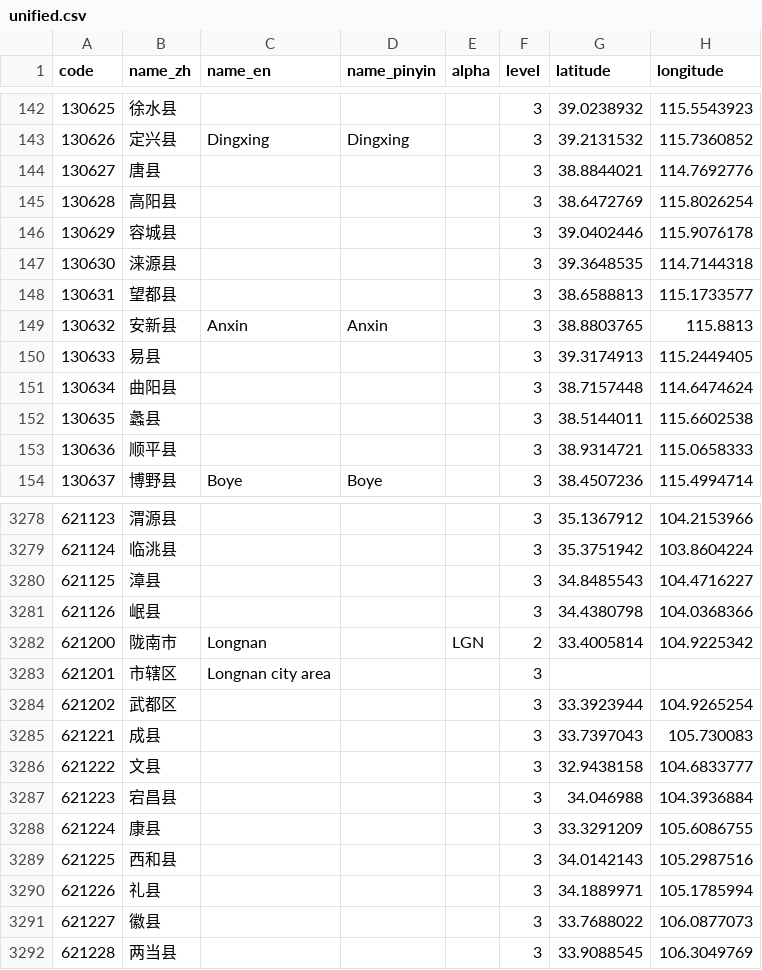
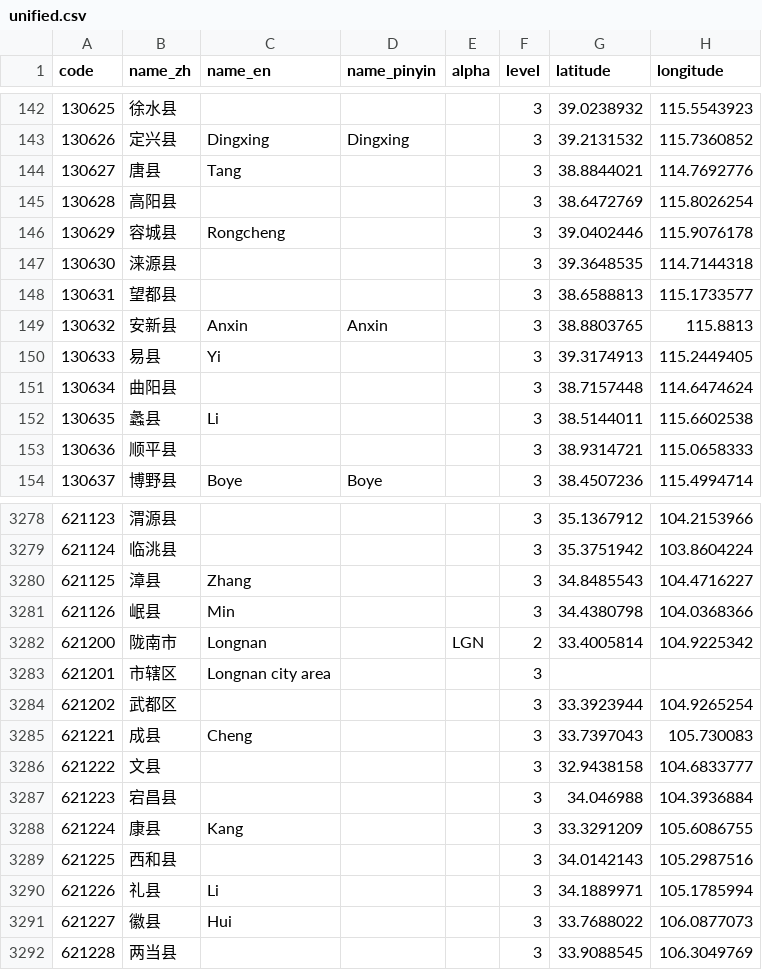
Before and after one commit to khaeru/gb2260, a CSV file: data/unified.csv, drawn as a sheet; only a part is shown, gaps mark what is left out; the diff covers the shown part only.

Commit message:
add some extra Pinyin names
- fix integer divide in 2013 import
- refresh database @ 2013 & add to setup.py

```diff
--- a/data/unified.csv
+++ b/data/unified.csv
@@ -143,5 +143,5 @@ code,name_zh,name_en,name_pinyin,alpha,level,latitude,longitude
 130626,定兴县,Dingxing,Dingxing,,3,39.2131532,115.7360852
-130627,唐县,,,,3,38.8844021,114.7692776
+130627,唐县,Tang,,,3,38.8844021,114.7692776
 130628,高阳县,,,,3,38.6472769,115.8026254
-130629,容城县,,,,3,39.0402446,115.9076178
+130629,容城县,Rongcheng,,,3,39.0402446,115.9076178
 130630,涞源县,,,,3,39.3648535,114.7144318
@@ -149,5 +149,5 @@ code,name_zh,name_en,name_pinyin,alpha,level,latitude,longitude
 130632,安新县,Anxin,Anxin,,3,38.8803765,115.8813
-130633,易县,,,,3,39.3174913,115.2449405
+130633,易县,Yi,,,3,39.3174913,115.2449405
 130634,曲阳县,,,,3,38.7157448,114.6474624
-130635,蠡县,,,,3,38.5144011,115.6602538
+130635,蠡县,Li,,,3,38.5144011,115.6602538
 130636,顺平县,,,,3,38.9314721,115.0658333
@@ -3279,4 +3279,4 @@ code,name_zh,name_en,name_pinyin,alpha,level,latitude,longitude
 621124,临洮县,,,,3,35.3751942,103.8604224
-621125,漳县,,,,3,34.8485543,104.4716227
-621126,岷县,,,,3,34.4380798,104.0368366
+621125,漳县,Zhang,,,3,34.8485543,104.4716227
+621126,岷县,Min,,,3,34.4380798,104.0368366
 621200,陇南市,Longnan,,LGN,2,33.4005814,104.9225342
@@ -3284,9 +3284,9 @@ code,name_zh,name_en,name_pinyin,alpha,level,latitude,longitude
 621202,武都区,,,,3,33.3923944,104.9265254
-621221,成县,,,,3,33.7397043,105.730083
+621221,成县,Cheng,,,3,33.7397043,105.730083
 621222,文县,,,,3,32.9438158,104.6833777
 621223,宕昌县,,,,3,34.046988,104.3936884
-621224,康县,,,,3,33.3291209,105.6086755
+621224,康县,Kang,,,3,33.3291209,105.6086755
 621225,西和县,,,,3,34.0142143,105.2987516
-621226,礼县,,,,3,34.1889971,105.1785994
-621227,徽县,,,,3,33.7688022,106.0877073
+621226,礼县,Li,,,3,34.1889971,105.1785994
+621227,徽县,Hui,,,3,33.7688022,106.0877073
 621228,两当县,,,,3,33.9088545,106.3049769
```
Also changed, not shown: 69 edited cells elsewhere in this file, 2 other files.
